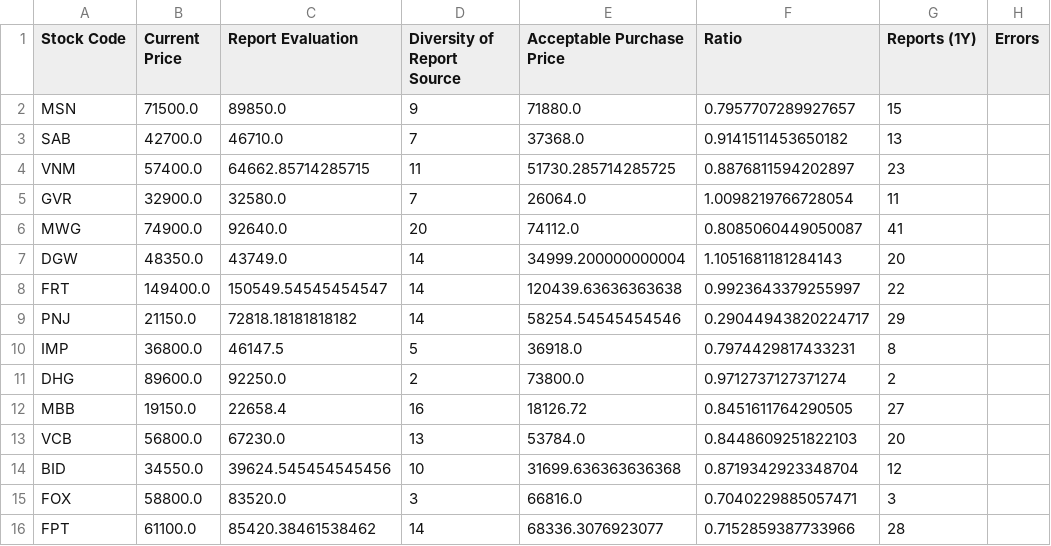
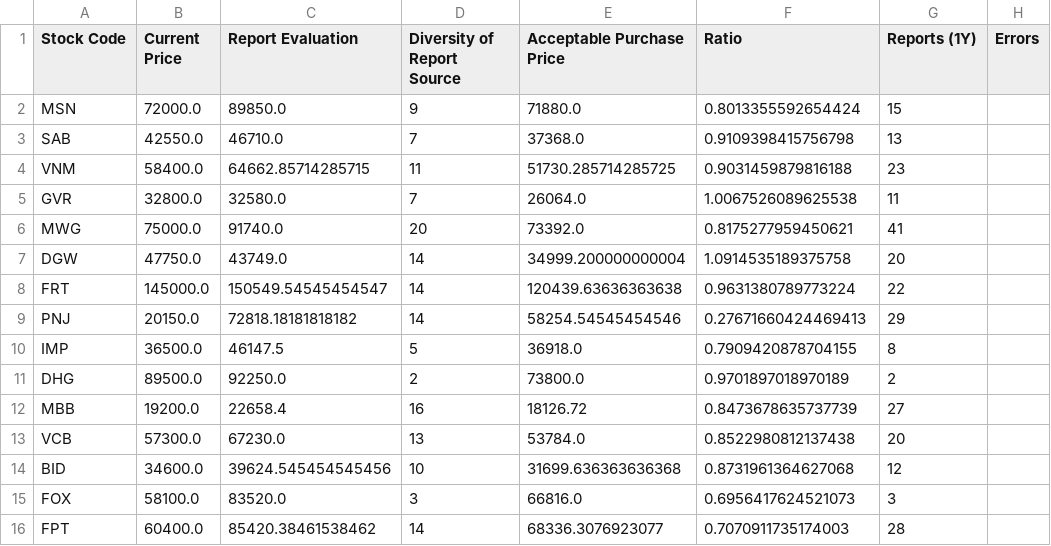
Before and after one commit to hungnd-x/stock-portfolio-daily, a CSV file: docs/data.csv, drawn as a sheet; only a part is shown; the diff covers the shown part only.

```diff
--- a/docs/data.csv
+++ b/docs/data.csv
@@ -1,16 +1,16 @@
 Stock Code,Current Price,Report Evaluation,Diversity of Report Source,Acceptable Purchase Price,Ratio,Reports (1Y),Errors
-MSN,71500.0,89850.0,9,71880.0,0.7957707289927657,15,
-SAB,42700.0,46710.0,7,37368.0,0.9141511453650182,13,
-VNM,57400.0,64662.85714285715,11,51730.285714285725,0.8876811594202897,23,
-GVR,32900.0,32580.0,7,26064.0,1.0098219766728054,11,
-MWG,74900.0,92640.0,20,74112.0,0.8085060449050087,41,
-DGW,48350.0,43749.0,14,34999.200000000004,1.1051681181284143,20,
-FRT,149400.0,150549.54545454547,14,120439.63636363638,0.9923643379255997,22,
-PNJ,21150.0,72818.18181818182,14,58254.54545454546,0.29044943820224717,29,
-IMP,36800.0,46147.5,5,36918.0,0.7974429817433231,8,
-DHG,89600.0,92250.0,2,73800.0,0.9712737127371274,2,
-MBB,19150.0,22658.4,16,18126.72,0.8451611764290505,27,
-VCB,56800.0,67230.0,13,53784.0,0.8448609251822103,20,
-BID,34550.0,39624.545454545456,10,31699.636363636368,0.8719342923348704,12,
-FOX,58800.0,83520.0,3,66816.0,0.7040229885057471,3,
-FPT,61100.0,85420.38461538462,14,68336.3076923077,0.7152859387733966,28,
+MSN,72000.0,89850.0,9,71880.0,0.8013355592654424,15,
+SAB,42550.0,46710.0,7,37368.0,0.9109398415756798,13,
+VNM,58400.0,64662.85714285715,11,51730.285714285725,0.9031459879816188,23,
+GVR,32800.0,32580.0,7,26064.0,1.0067526089625538,11,
+MWG,75000.0,91740.0,20,73392.0,0.8175277959450621,41,
+DGW,47750.0,43749.0,14,34999.200000000004,1.0914535189375758,20,
+FRT,145000.0,150549.54545454547,14,120439.63636363638,0.9631380789773224,22,
+PNJ,20150.0,72818.18181818182,14,58254.54545454546,0.27671660424469413,29,
+IMP,36500.0,46147.5,5,36918.0,0.7909420878704155,8,
+DHG,89500.0,92250.0,2,73800.0,0.9701897018970189,2,
+MBB,19200.0,22658.4,16,18126.72,0.8473678635737739,27,
+VCB,57300.0,67230.0,13,53784.0,0.8522980812137438,20,
+BID,34600.0,39624.545454545456,10,31699.636363636368,0.8731961364627068,12,
+FOX,58100.0,83520.0,3,66816.0,0.6956417624521073,3,
+FPT,60400.0,85420.38461538462,14,68336.3076923077,0.7070911735174003,28,
```
Also changed, not shown: 52 edited cells elsewhere in this file, 1 other file.
